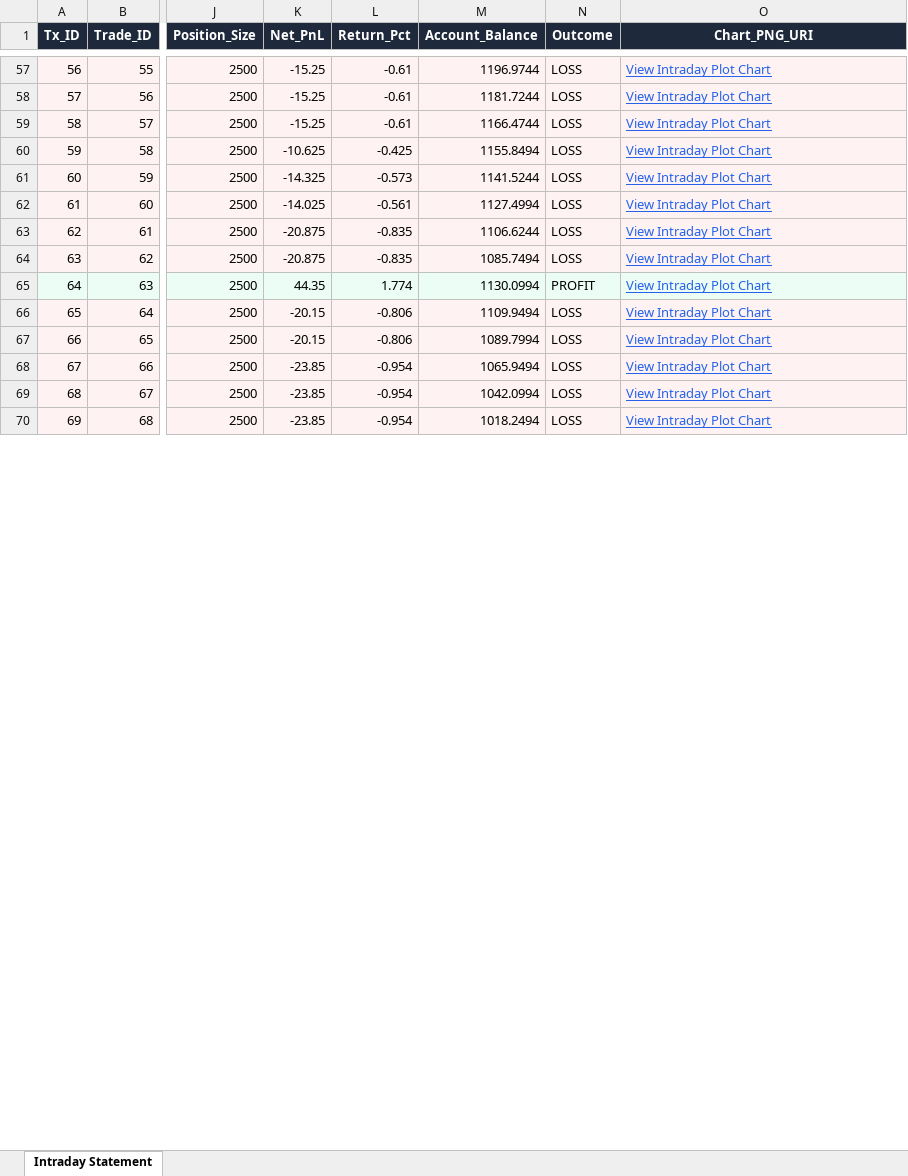
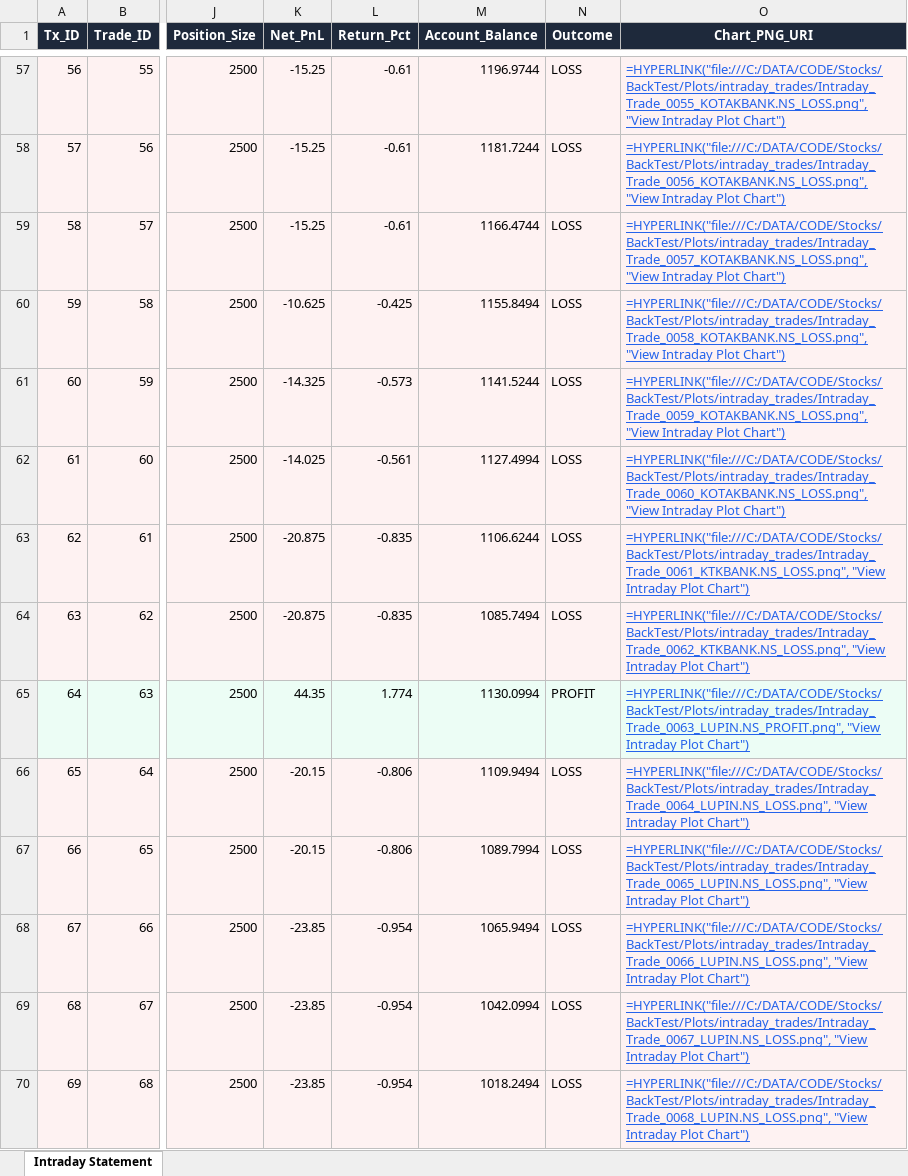
Before and after one commit to ParmpalSinghGill/BackTestingStrategy, an Excel workbook: Reports/Intraday_Strategy_Account_Statement.xlsx, sheet Intraday Statement, drawn as a sheet; only a part is shown, gaps mark what is left out; values as stored, in another font and other column widths than the file's, no borders; formulas without a stored value are shown as written; the diff covers the shown part only; the diff names each change by its address in the sheet, - before the commit and + after, or states it on an @@ line.

```diff
--- a/Reports/Intraday_Strategy_Account_Statement.xlsx (sheet Intraday Statement)
+++ b/Reports/Intraday_Strategy_Account_Statement.xlsx (sheet Intraday Statement)
-O57 (Chart_PNG_URI): View Intraday Plot Chart
+O57 (Chart_PNG_URI): =HYPERLINK("file:///C:/DATA/CODE/Stocks/BackTest/Plots/intraday_trades/Intraday_Trade_0055_KOTAKBANK.NS_LOSS.png", "View Intraday Plot Chart")
-O58 (Chart_PNG_URI): View Intraday Plot Chart
+O58 (Chart_PNG_URI): =HYPERLINK("file:///C:/DATA/CODE/Stocks/BackTest/Plots/intraday_trades/Intraday_Trade_0056_KOTAKBANK.NS_LOSS.png", "View Intraday Plot Chart")
-O59 (Chart_PNG_URI): View Intraday Plot Chart
+O59 (Chart_PNG_URI): =HYPERLINK("file:///C:/DATA/CODE/Stocks/BackTest/Plots/intraday_trades/Intraday_Trade_0057_KOTAKBANK.NS_LOSS.png", "View Intraday Plot Chart")
-O60 (Chart_PNG_URI): View Intraday Plot Chart
+O60 (Chart_PNG_URI): =HYPERLINK("file:///C:/DATA/CODE/Stocks/BackTest/Plots/intraday_trades/Intraday_Trade_0058_KOTAKBANK.NS_LOSS.png", "View Intraday Plot Chart")
-O61 (Chart_PNG_URI): View Intraday Plot Chart
+O61 (Chart_PNG_URI): =HYPERLINK("file:///C:/DATA/CODE/Stocks/BackTest/Plots/intraday_trades/Intraday_Trade_0059_KOTAKBANK.NS_LOSS.png", "View Intraday Plot Chart")
-O62 (Chart_PNG_URI): View Intraday Plot Chart
+O62 (Chart_PNG_URI): =HYPERLINK("file:///C:/DATA/CODE/Stocks/BackTest/Plots/intraday_trades/Intraday_Trade_0060_KOTAKBANK.NS_LOSS.png", "View Intraday Plot Chart")
-O63 (Chart_PNG_URI): View Intraday Plot Chart
+O63 (Chart_PNG_URI): =HYPERLINK("file:///C:/DATA/CODE/Stocks/BackTest/Plots/intraday_trades/Intraday_Trade_0061_KTKBANK.NS_LOSS.png", "View Intraday Plot Chart")
-O64 (Chart_PNG_URI): View Intraday Plot Chart
+O64 (Chart_PNG_URI): =HYPERLINK("file:///C:/DATA/CODE/Stocks/BackTest/Plots/intraday_trades/Intraday_Trade_0062_KTKBANK.NS_LOSS.png", "View Intraday Plot Chart")
-O65 (Chart_PNG_URI): View Intraday Plot Chart
+O65 (Chart_PNG_URI): =HYPERLINK("file:///C:/DATA/CODE/Stocks/BackTest/Plots/intraday_trades/Intraday_Trade_0063_LUPIN.NS_PROFIT.png", "View Intraday Plot Chart")
-O66 (Chart_PNG_URI): View Intraday Plot Chart
+O66 (Chart_PNG_URI): =HYPERLINK("file:///C:/DATA/CODE/Stocks/BackTest/Plots/intraday_trades/Intraday_Trade_0064_LUPIN.NS_LOSS.png", "View Intraday Plot Chart")
-O67 (Chart_PNG_URI): View Intraday Plot Chart
+O67 (Chart_PNG_URI): =HYPERLINK("file:///C:/DATA/CODE/Stocks/BackTest/Plots/intraday_trades/Intraday_Trade_0065_LUPIN.NS_LOSS.png", "View Intraday Plot Chart")
-O68 (Chart_PNG_URI): View Intraday Plot Chart
+O68 (Chart_PNG_URI): =HYPERLINK("file:///C:/DATA/CODE/Stocks/BackTest/Plots/intraday_trades/Intraday_Trade_0066_LUPIN.NS_LOSS.png", "View Intraday Plot Chart")
-O69 (Chart_PNG_URI): View Intraday Plot Chart
+O69 (Chart_PNG_URI): =HYPERLINK("file:///C:/DATA/CODE/Stocks/BackTest/Plots/intraday_trades/Intraday_Trade_0067_LUPIN.NS_LOSS.png", "View Intraday Plot Chart")
-O70 (Chart_PNG_URI): View Intraday Plot Chart
+O70 (Chart_PNG_URI): =HYPERLINK("file:///C:/DATA/CODE/Stocks/BackTest/Plots/intraday_trades/Intraday_Trade_0068_LUPIN.NS_LOSS.png", "View Intraday Plot Chart")
```
Also changed, not shown: 102 edited cells elsewhere in this sheet, Reports/Streamlined_ML_Strategy_Account_Statement_100k.xlsx, Reports/Swing_Strategy_Account_Statement_100k.xlsx, 8 other files.
